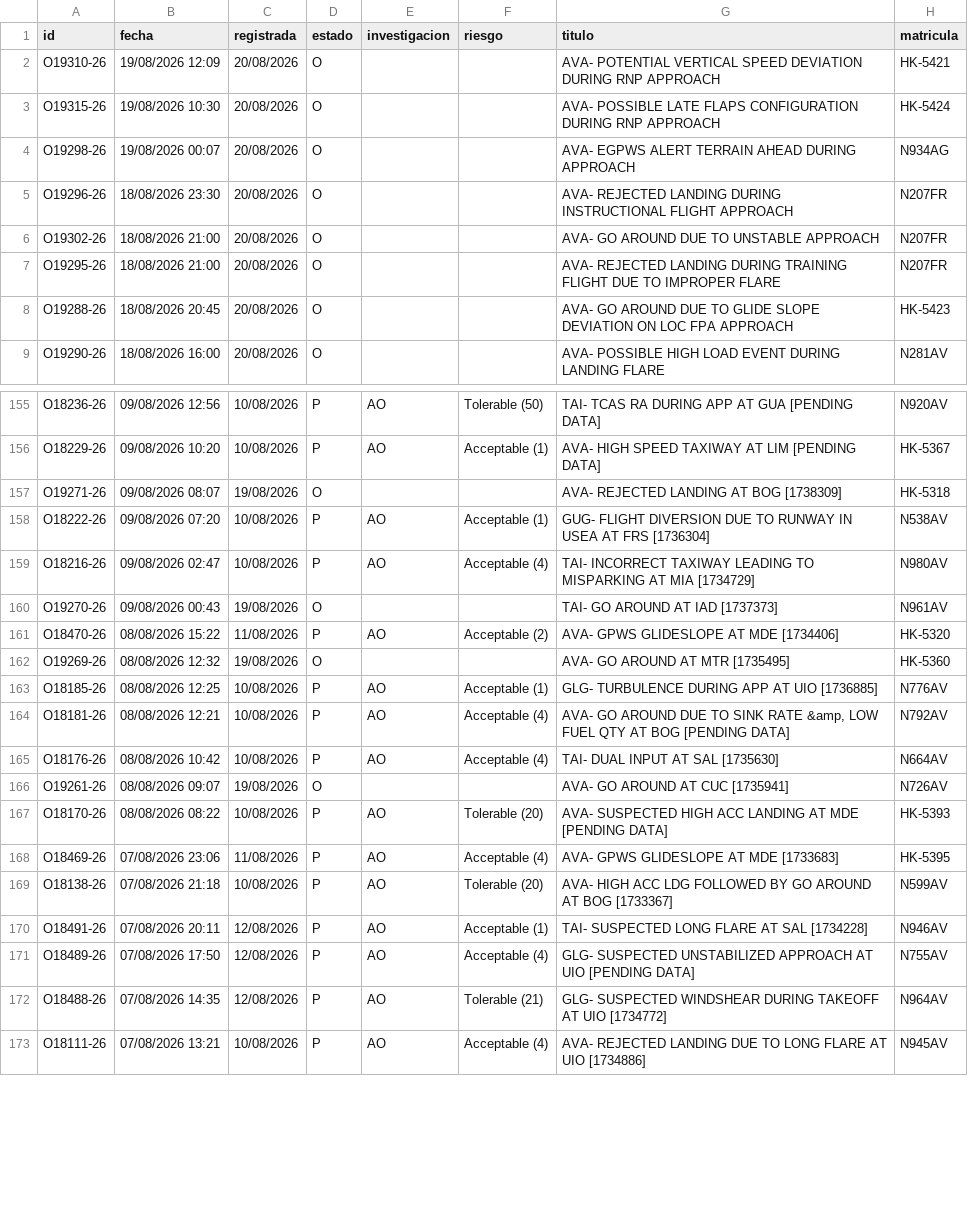
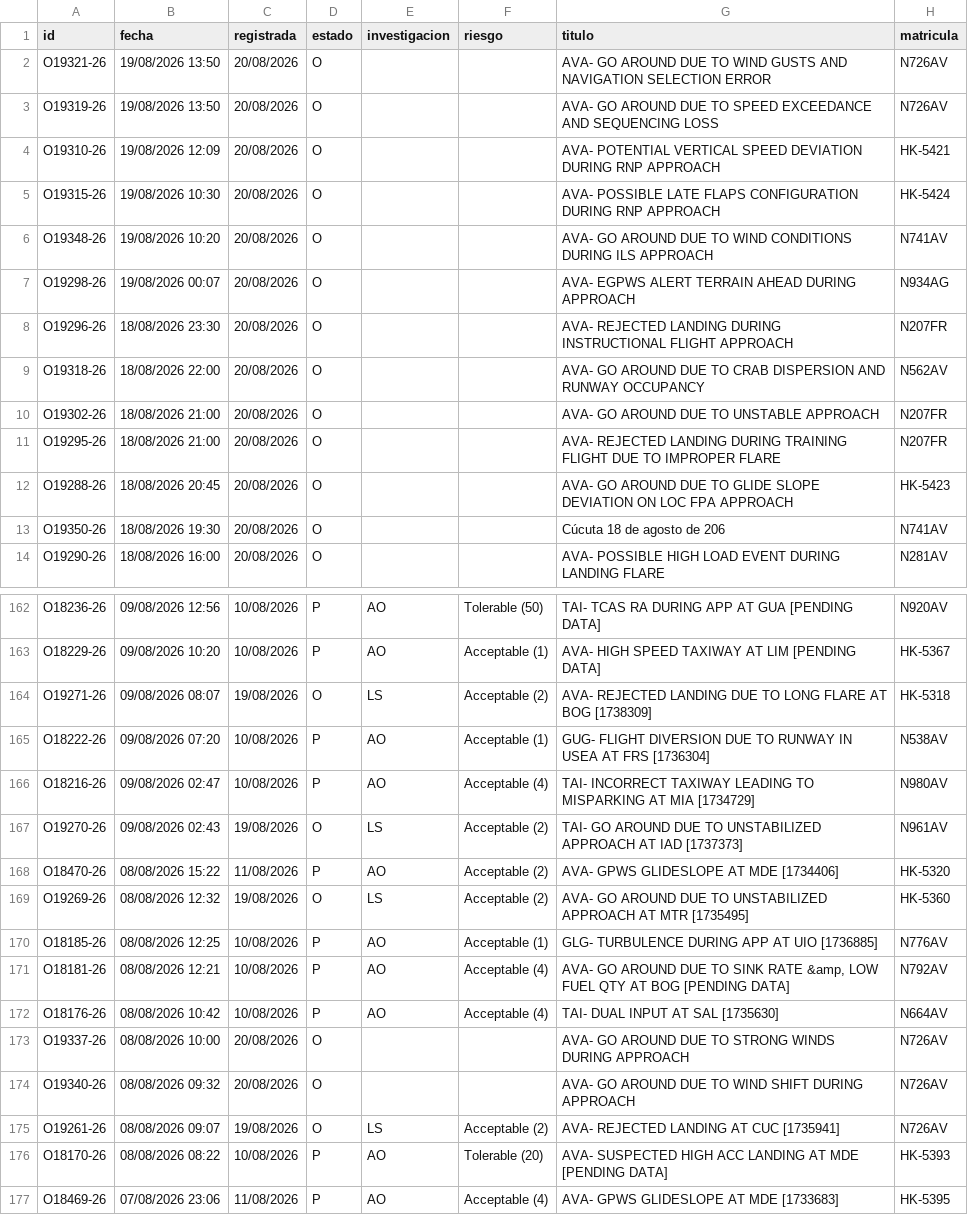
Before and after one commit to luibernip/segops, a CSV file: bitacora_real.csv, drawn as a sheet; only a part is shown, gaps mark what is left out; the shorter side is filled out with more unchanged rows; the diff covers the shown part only.

```diff
--- a/bitacora_real.csv
+++ b/bitacora_real.csv
@@ -1,6 +1,10 @@
 id;fecha;registrada;estado;investigacion;riesgo;titulo;matricula
+O19321-26;19/08/2026 13:50;20/08/2026;O;;;AVA- GO AROUND DUE TO WIND GUSTS AND NAVIGATION SELECTION ERROR;N726AV
+O19319-26;19/08/2026 13:50;20/08/2026;O;;;AVA- GO AROUND DUE TO SPEED EXCEEDANCE AND SEQUENCING LOSS;N726AV
 O19310-26;19/08/2026 12:09;20/08/2026;O;;;AVA- POTENTIAL VERTICAL SPEED DEVIATION DURING RNP APPROACH;HK-5421
 O19315-26;19/08/2026 10:30;20/08/2026;O;;;AVA- POSSIBLE LATE FLAPS CONFIGURATION DURING RNP APPROACH;HK-5424
+O19348-26;19/08/2026 10:20;20/08/2026;O;;;AVA- GO AROUND DUE TO WIND CONDITIONS DURING ILS APPROACH;N741AV
 O19298-26;19/08/2026 00:07;20/08/2026;O;;;AVA- EGPWS ALERT TERRAIN AHEAD DURING APPROACH;N934AG
 O19296-26;18/08/2026 23:30;20/08/2026;O;;;AVA- REJECTED LANDING DURING INSTRUCTIONAL FLIGHT APPROACH;N207FR
+O19318-26;18/08/2026 22:00;20/08/2026;O;;;AVA- GO AROUND DUE TO CRAB DISPERSION AND RUNWAY OCCUPANCY;N562AV
 O19302-26;18/08/2026 21:00;20/08/2026;O;;;AVA- GO AROUND DUE TO UNSTABLE APPROACH;N207FR
@@ -8,2 +12,3 @@ O19295-26;18/08/2026 21:00;20/08/2026;O;;;AVA- REJECTED LANDING DURING TRAINING
 O19288-26;18/08/2026 20:45;20/08/2026;O;;;AVA- GO AROUND DUE TO GLIDE SLOPE DEVIATION ON LOC FPA APPROACH;HK-5423
+O19350-26;18/08/2026 19:30;20/08/2026;O;;;Cúcuta 18 de agosto de 206;N741AV
 O19290-26;18/08/2026 16:00;20/08/2026;O;;;AVA- POSSIBLE HIGH LOAD EVENT DURING LANDING FLARE;N281AV
@@ -156,8 +163,8 @@ O18236-26;09/08/2026 12:56;10/08/2026;P;AO;Tolerable (50);TAI- TCAS RA DURING AP
 O18229-26;09/08/2026 10:20;10/08/2026;P;AO;Acceptable (1);AVA- HIGH SPEED TAXIWAY AT LIM [PENDING DATA];HK-5367
-O19271-26;09/08/2026 08:07;19/08/2026;O;;;AVA- REJECTED LANDING AT BOG [1738309];HK-5318
+O19271-26;09/08/2026 08:07;19/08/2026;O;LS;Acceptable (2);AVA- REJECTED LANDING DUE TO LONG FLARE AT BOG [1738309];HK-5318
 O18222-26;09/08/2026 07:20;10/08/2026;P;AO;Acceptable (1);GUG- FLIGHT DIVERSION DUE TO RUNWAY IN USEA AT FRS [1736304];N538AV
 O18216-26;09/08/2026 02:47;10/08/2026;P;AO;Acceptable (4);TAI- INCORRECT TAXIWAY LEADING TO MISPARKING AT MIA [1734729];N980AV
-O19270-26;09/08/2026 00:43;19/08/2026;O;;;TAI- GO AROUND AT IAD [1737373];N961AV
+O19270-26;09/08/2026 02:43;19/08/2026;O;LS;Acceptable (2);TAI- GO AROUND DUE TO UNSTABILIZED APPROACH AT IAD [1737373];N961AV
 O18470-26;08/08/2026 15:22;11/08/2026;P;AO;Acceptable (2);AVA- GPWS GLIDESLOPE AT MDE [1734406];HK-5320
-O19269-26;08/08/2026 12:32;19/08/2026;O;;;AVA- GO AROUND AT MTR [1735495];HK-5360
+O19269-26;08/08/2026 12:32;19/08/2026;O;LS;Acceptable (2);AVA- GO AROUND DUE TO UNSTABILIZED APPROACH AT MTR [1735495];HK-5360
 O18185-26;08/08/2026 12:25;10/08/2026;P;AO;Acceptable (1);GLG- TURBULENCE DURING APP AT UIO [1736885];N776AV
@@ -165,3 +172,5 @@ O18181-26;08/08/2026 12:21;10/08/2026;P;AO;Acceptable (4);AVA- GO AROUND DUE TO
 O18176-26;08/08/2026 10:42;10/08/2026;P;AO;Acceptable (4);TAI- DUAL INPUT AT SAL [1735630];N664AV
-O19261-26;08/08/2026 09:07;19/08/2026;O;;;AVA- GO AROUND AT CUC [1735941];N726AV
+O19337-26;08/08/2026 10:00;20/08/2026;O;;;AVA- GO AROUND DUE TO STRONG WINDS DURING APPROACH;N726AV
+O19340-26;08/08/2026 09:32;20/08/2026;O;;;AVA- GO AROUND DUE TO WIND SHIFT DURING APPROACH;N726AV
+O19261-26;08/08/2026 09:07;19/08/2026;O;LS;Acceptable (2);AVA- REJECTED LANDING AT CUC [1735941];N726AV
 O18170-26;08/08/2026 08:22;10/08/2026;P;AO;Tolerable (20);AVA- SUSPECTED HIGH ACC LANDING AT MDE [PENDING DATA];HK-5393
```
Also changed, not shown: 5 added rows, 3 removed rows and 16 edited cells elsewhere in this file, bitacora_cbn.csv, bitacora_cbn_real.csv, 6 other files.
